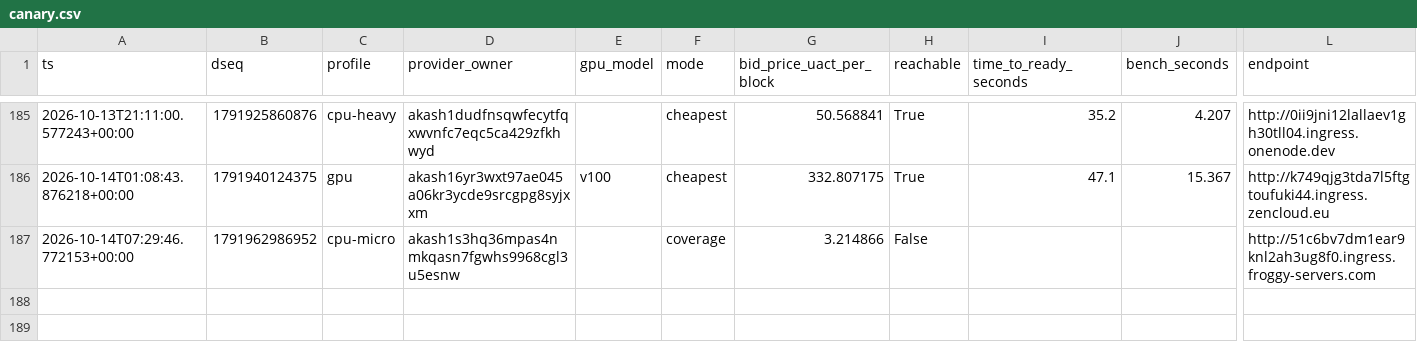
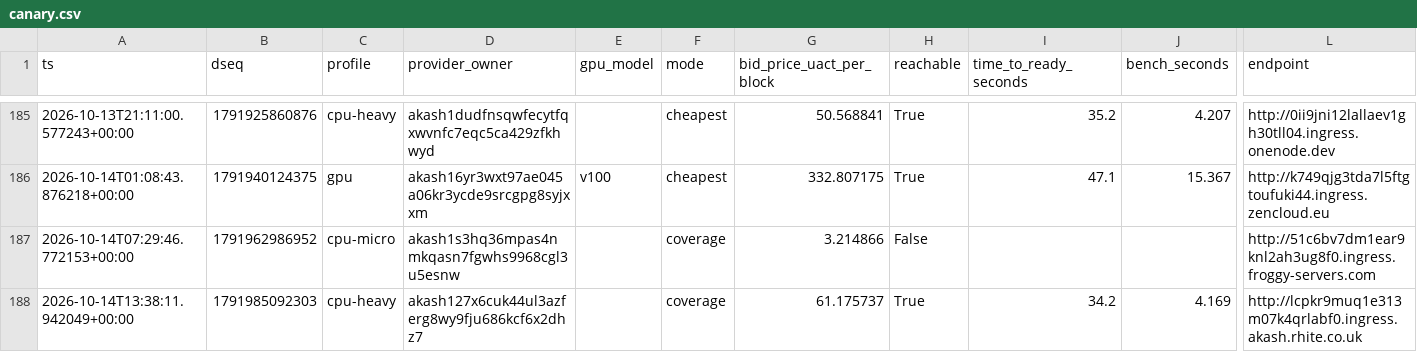
Before and after one commit to themailman05/shoestring, a CSV file: data/canary.csv, drawn as a sheet; only a part is shown, gaps mark what is left out; rows hold the shown columns only; the diff names each change by its address in the sheet, - before the commit and + after, or states it on an @@ line.

```diff
--- a/data/canary.csv
+++ b/data/canary.csv
+row 188: 2026-10-14T13:38:11.942049+00:00 | 1791985092303 | cpu-heavy | akash127x6cuk44ul3azferg8wy9fju686kcf6x2dhz7 |  | coverage | 61.175737 | True | 34.2 | 4.169 | http://lcpkr9muq1e313m07k4qrlabf0.ingress.akash.rhite.co.uk
```
Also changed, not shown: data/bids.csv.
